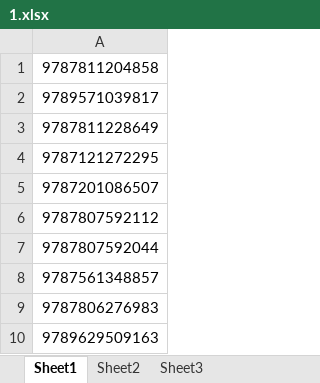
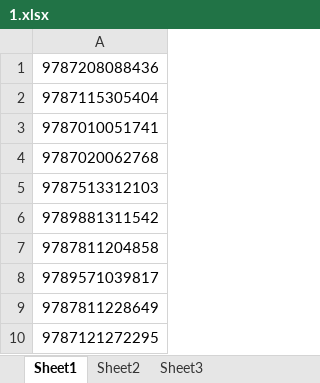
Before and after one commit to 642250185/dzyHsPrcie, an Excel workbook: file/1.xlsx, sheet Sheet1, drawn as a sheet; only a part is shown; the shorter side is filled out with more unchanged rows; values as stored, in another font and other column widths than the file's, no borders; the diff names each change by its address in the sheet, - before the commit and + after, or states it on an @@ line.

```diff
--- a/file/1.xlsx (sheet Sheet1)
+++ b/file/1.xlsx (sheet Sheet1)
+row 1: 9787208088436
+row 2: 9787115305404
+row 3: 9787010051741
+row 4: 9787020062768
+row 5: 9787513312103
+row 6: 9789881311542
```
Also changed, not shown: 3 other files.
